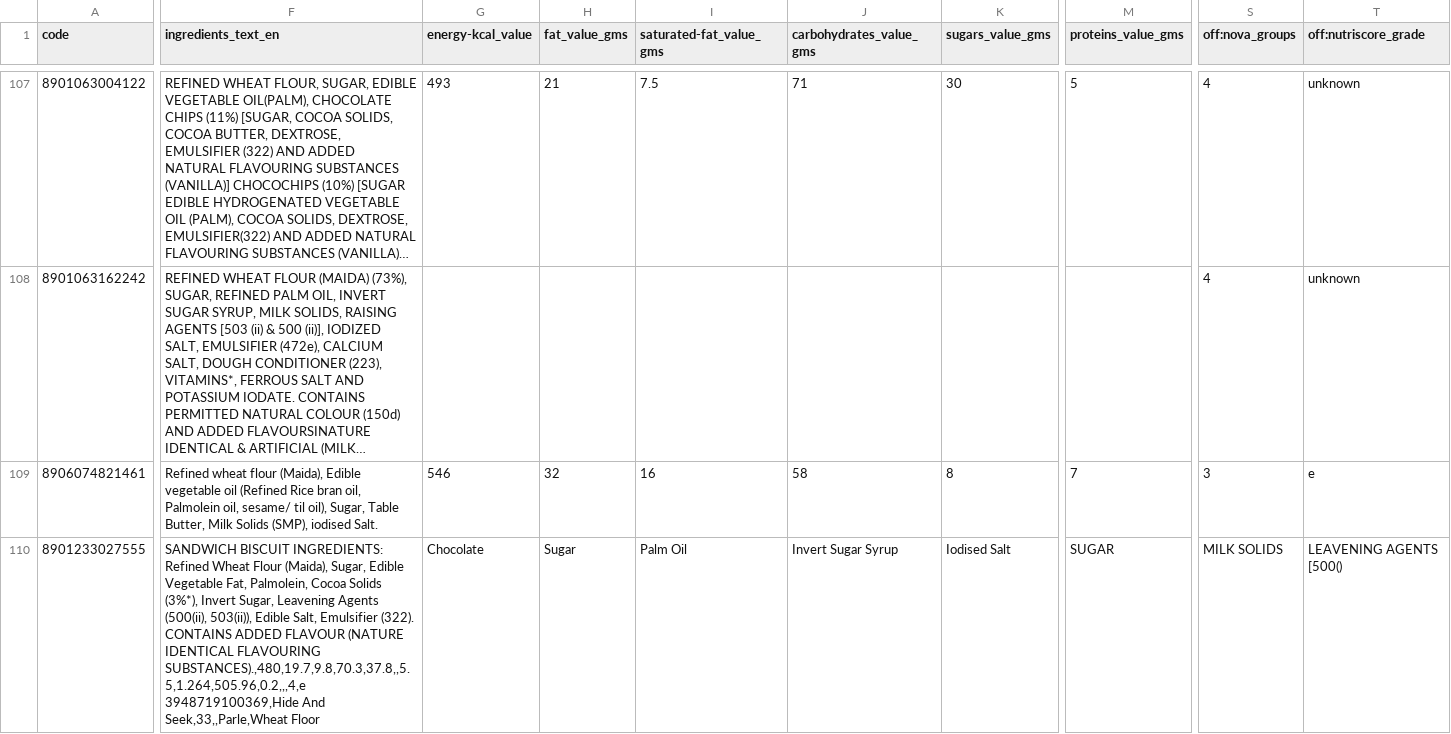
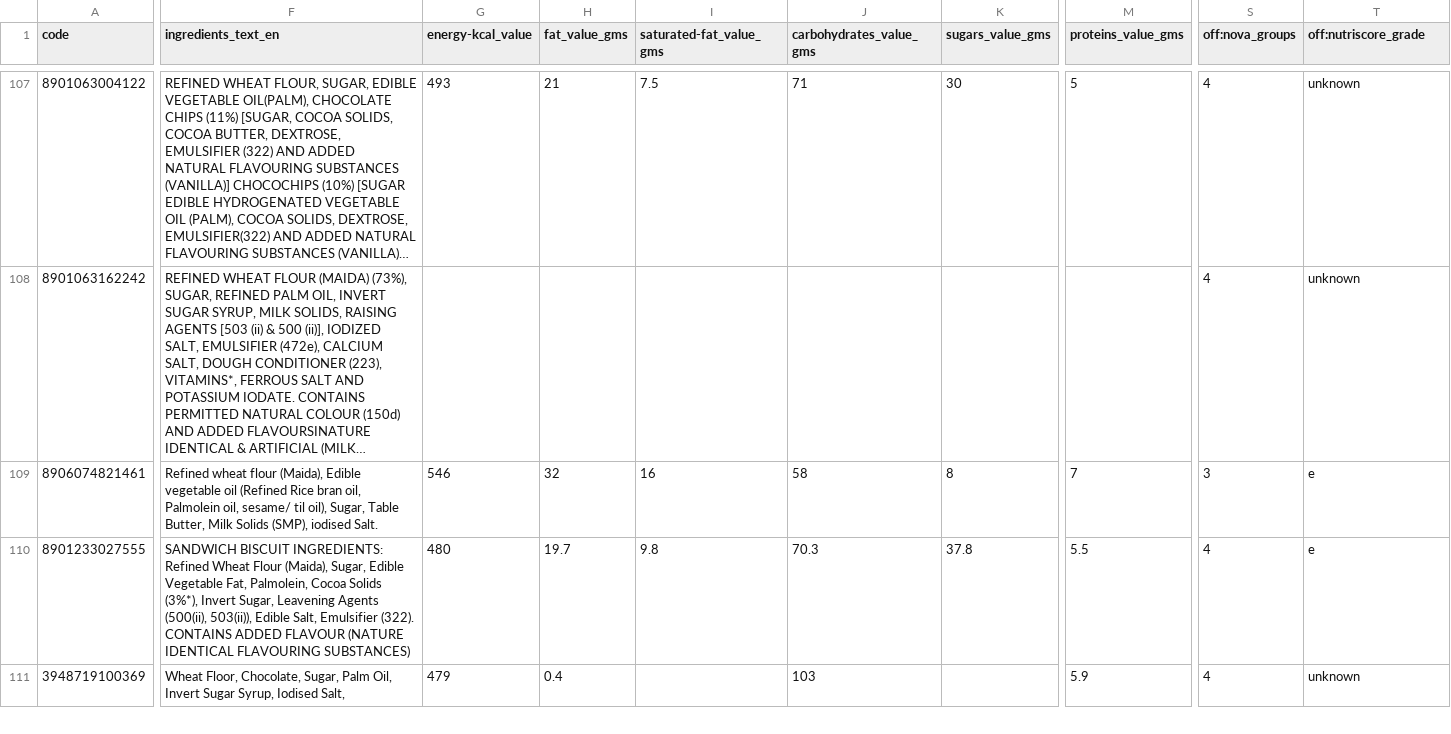
Before and after one commit to mvark/indiafoodstats, a CSV file: 07. Bakery products/biscuits.csv, drawn as a sheet; only a part is shown, gaps mark what is left out; long unchanged cells end in …; rows hold the shown columns only; ↵ is a line break in a cell; the diff covers the shown part only; the diff names each change by its address in the sheet, - before the commit and + after, or states it on an @@ line.

```diff
--- a/07. Bakery products/biscuits.csv
+++ b/07. Bakery products/biscuits.csv
-F110 (ingredients_text_en): …IDENTICAL FLAVOURING SUBSTANCES).,480,19.7,9.8,70.3,37.8,,5.5,1.264,505.96,0.2,,,4,e ↵ 3948719100369,Hide And Seek,33,,Parle,Wheat Floor
+F110 (ingredients_text_en): …IDENTICAL FLAVOURING SUBSTANCES)
-G110 (energy-kcal_value): Chocolate
+G110 (energy-kcal_value): 480
-H110 (fat_value_gms): Sugar
+H110 (fat_value_gms): 19.7
-I110 (saturated-fat_value_gms): Palm Oil
+I110 (saturated-fat_value_gms): 9.8
-J110 (carbohydrates_value_gms): Invert Sugar Syrup
+J110 (carbohydrates_value_gms): 70.3
-K110 (sugars_value_gms): Iodised Salt
+K110 (sugars_value_gms): 37.8
-M110 (proteins_value_gms): SUGAR
+M110 (proteins_value_gms): 5.5
-S110 (off:nova_groups): MILK SOLIDS
+S110 (off:nova_groups): 4
-T110 (off:nutriscore_grade): LEAVENING AGENTS [500()
+T110 (off:nutriscore_grade): e
+row 111: 3948719100369 | Wheat Floor, Chocolate, Sugar, Palm Oil, Invert Sugar Syrup, Iodised Salt, | 479 | 0.4 |  | 103 |  | 5.9 | 4 | unknown
```
Also changed, not shown: 1 added row and 21 edited cells elsewhere in this file.
